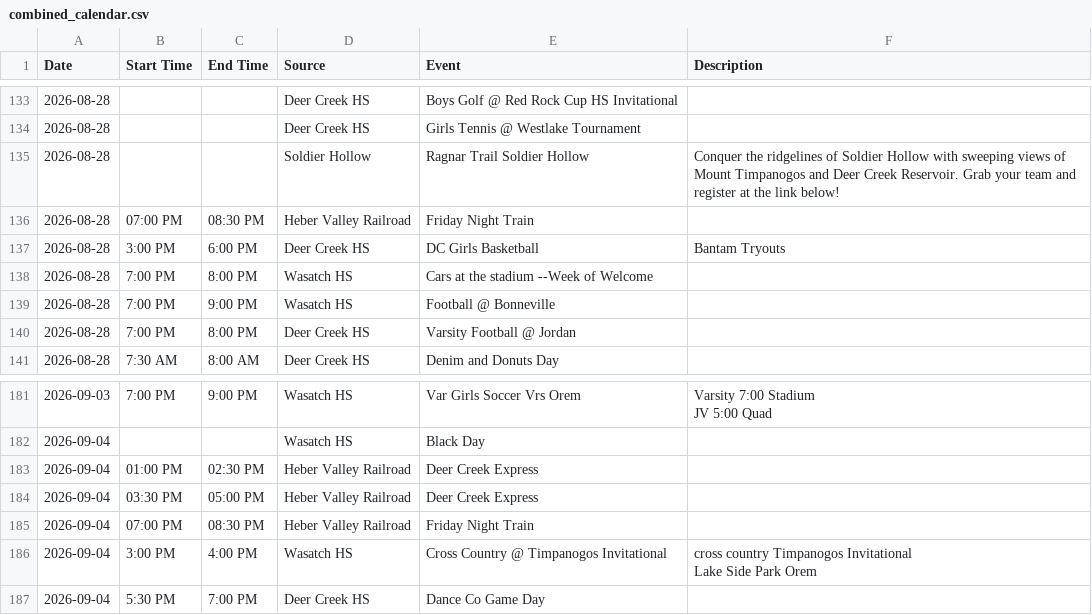
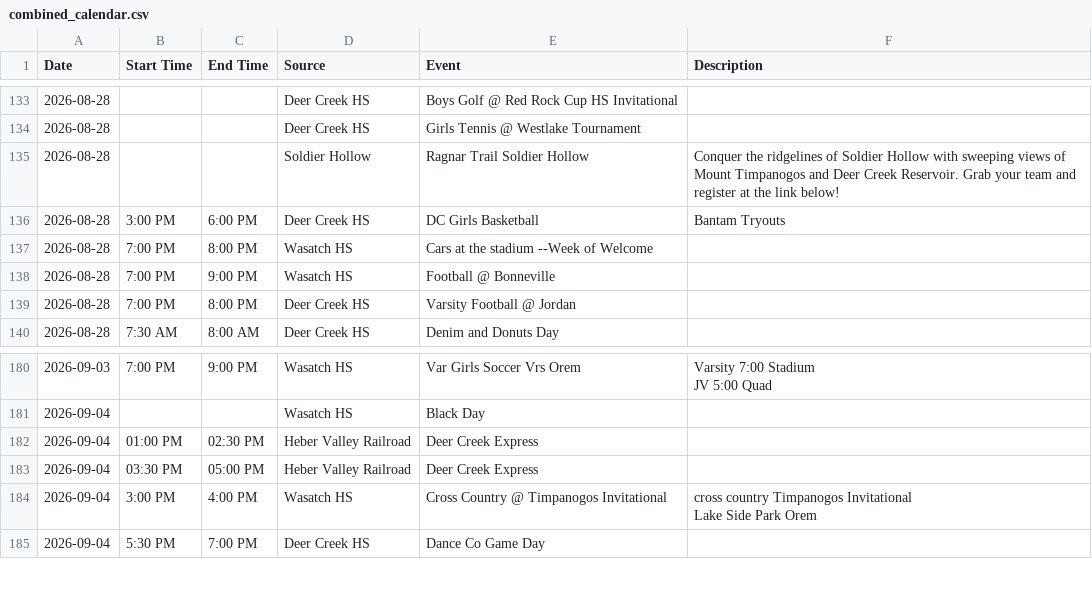
Before and after one commit to rmawhinney12/DK-Calendar, a CSV file: combined_calendar.csv, drawn as a sheet; only a part is shown, gaps mark what is left out; the diff names each change by its address in the sheet, - before the commit and + after, or states it on an @@ line.

```diff
--- a/combined_calendar.csv
+++ b/combined_calendar.csv
-row 136: 2026-08-28 | 07:00 PM | 08:30 PM | Heber Valley Railroad | Friday Night Train
-row 185: 2026-09-04 | 07:00 PM | 08:30 PM | Heber Valley Railroad | Friday Night Train
```
Also changed, not shown: heber_schedule.csv, 1 other file.
